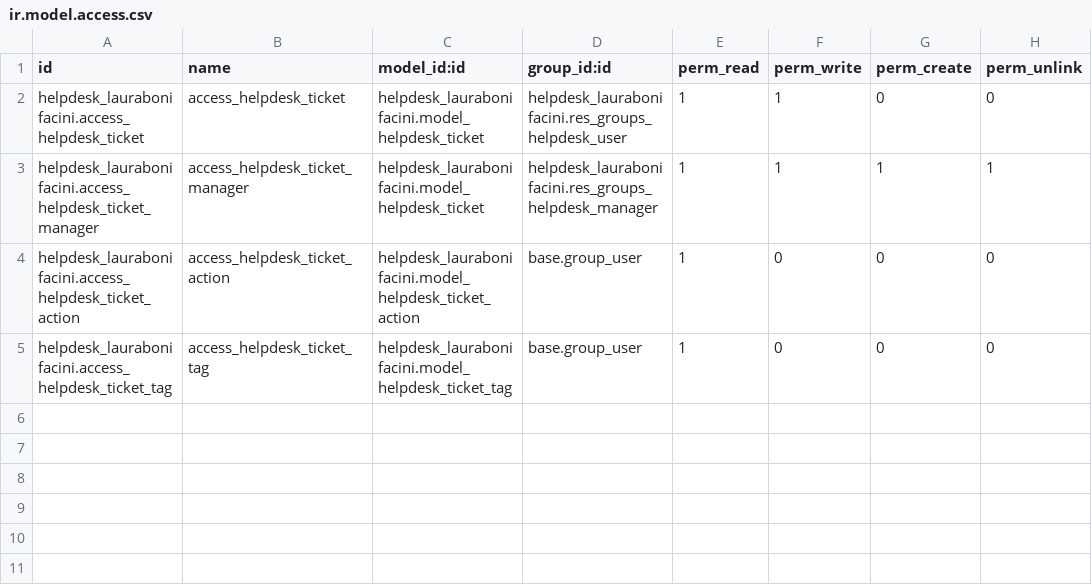
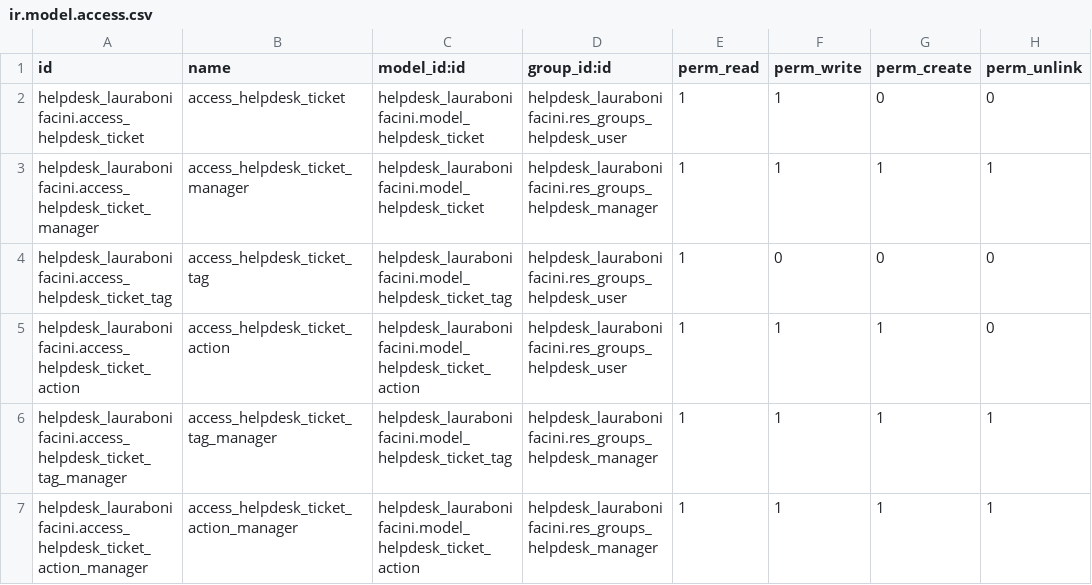
Before and after one commit to aeodoocurso/curso2023, a CSV file: helpdesk_laurabonifacini/security/ir.model.access.csv, drawn as a sheet.

```diff
--- a/helpdesk_laurabonifacini/security/ir.model.access.csv
+++ b/helpdesk_laurabonifacini/security/ir.model.access.csv
@@ -3,3 +3,5 @@ helpdesk_laurabonifacini.access_helpdesk_ticket,access_helpdesk_ticket,helpdesk_
 helpdesk_laurabonifacini.access_helpdesk_ticket_manager,access_helpdesk_ticket_manager,helpdesk_laurabonifacini.model_helpdesk_ticket,helpdesk_laurabonifacini.res_groups_helpdesk_manager,1,1,1,1
-helpdesk_laurabonifacini.access_helpdesk_ticket_action,access_helpdesk_ticket_action,helpdesk_laurabonifacini.model_helpdesk_ticket_action,base.group_user,1,0,0,0
-helpdesk_laurabonifacini.access_helpdesk_ticket_tag,access_helpdesk_ticket_tag,helpdesk_laurabonifacini.model_helpdesk_ticket_tag,base.group_user,1,0,0,0
+helpdesk_laurabonifacini.access_helpdesk_ticket_tag,access_helpdesk_ticket_tag,helpdesk_laurabonifacini.model_helpdesk_ticket_tag,helpdesk_laurabonifacini.res_groups_helpdesk_user,1,0,0,0
+helpdesk_laurabonifacini.access_helpdesk_ticket_action,access_helpdesk_ticket_action,helpdesk_laurabonifacini.model_helpdesk_ticket_action,helpdesk_laurabonifacini.res_groups_helpdesk_user,1,1,1,0
+helpdesk_laurabonifacini.access_helpdesk_ticket_tag_manager,access_helpdesk_ticket_tag_manager,helpdesk_laurabonifacini.model_helpdesk_ticket_tag,helpdesk_laurabonifacini.res_groups_helpdesk_manager,1,1,1,1
+helpdesk_laurabonifacini.access_helpdesk_ticket_action_manager,access_helpdesk_ticket_action_manager,helpdesk_laurabonifacini.model_helpdesk_ticket_action,helpdesk_laurabonifacini.res_groups_helpdesk_manager,1,1,1,1
```
Also changed, not shown: 5 other files.
